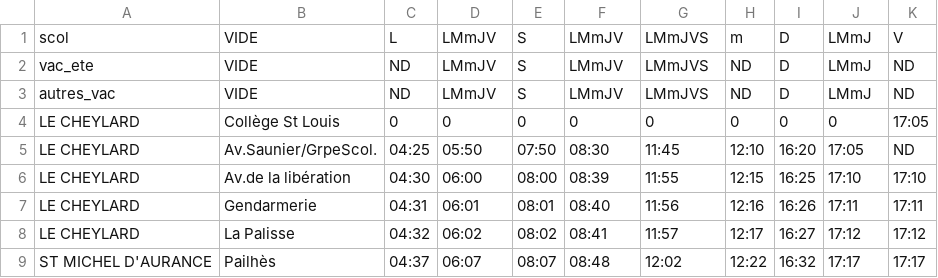
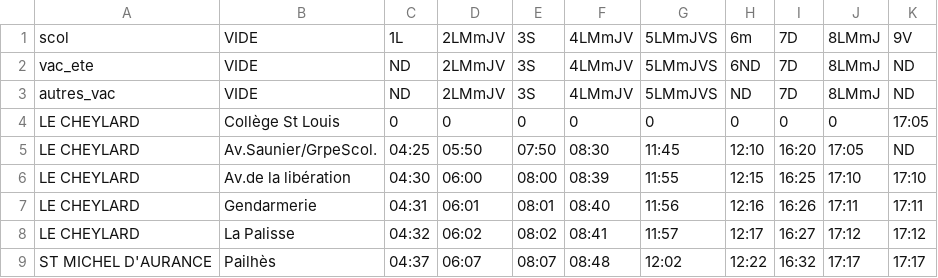
Before and after one commit to simplonve/projet_appli_transport, a CSV file: BD/Le Cheylard Valence.csv (was BD/Le Cheylard - St Sauveur.csv), drawn as a sheet; only a part is shown.

```diff
--- a/BD/Le Cheylard - St Sauveur.csv
+++ b/BD/Le Cheylard Valence.csv
@@ -1,4 +1,4 @@
-scol;VIDE;L;LMmJV;S;LMmJV;LMmJVS;m;D;LMmJ;V
-vac_ete;VIDE;ND;LMmJV;S;LMmJV;LMmJVS;ND;D;LMmJ;ND
-autres_vac;VIDE;ND;LMmJV;S;LMmJV;LMmJVS;ND;D;LMmJ;ND
+scol;VIDE;1L;2LMmJV;3S;4LMmJV;5LMmJVS;6m;7D;8LMmJ;9V
+vac_ete;VIDE;ND;2LMmJV;3S;4LMmJV;5LMmJVS;6ND;7D;8LMmJ;ND
+autres_vac;VIDE;ND;2LMmJV;3S;4LMmJV;5LMmJVS;ND;7D;8LMmJ;ND
 LE CHEYLARD;Collège St Louis;0;0;0;0;0;0;0;0;17:05
```
Also changed, not shown: 4 other files.
